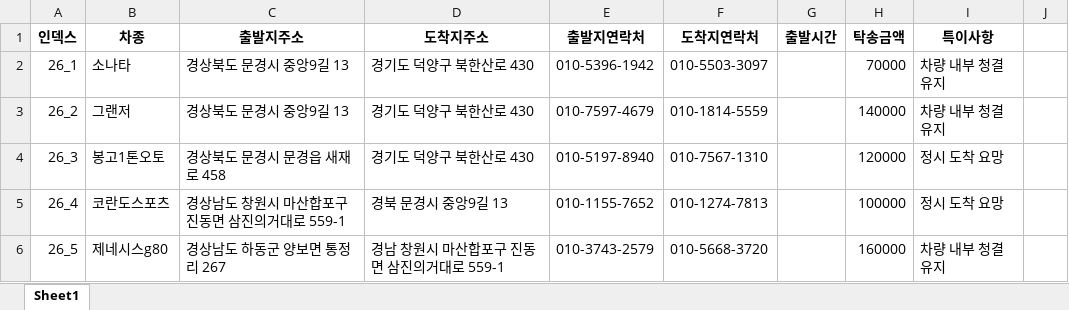
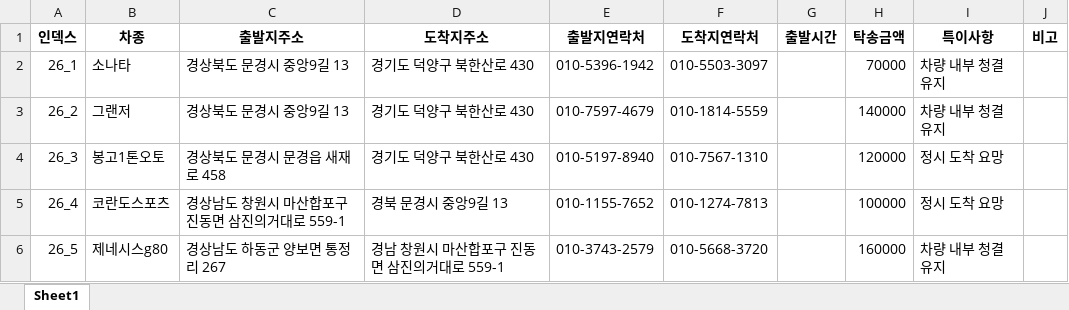
Before and after one commit to lshinbil-art/consignment, an Excel workbook: delivery_orders_2026.xlsx, sheet Sheet1, drawn as a sheet; only a part is shown; values as stored, in another font and other column widths than the file's, no borders; the diff names each change by its address in the sheet, - before the commit and + after, or states it on an @@ line.

Commit message:
Add files via upload
비고 공백 추가

```diff
--- a/delivery_orders_2026.xlsx (sheet Sheet1)
+++ b/delivery_orders_2026.xlsx (sheet Sheet1)
-J1: (empty)
+J1: 비고
```
